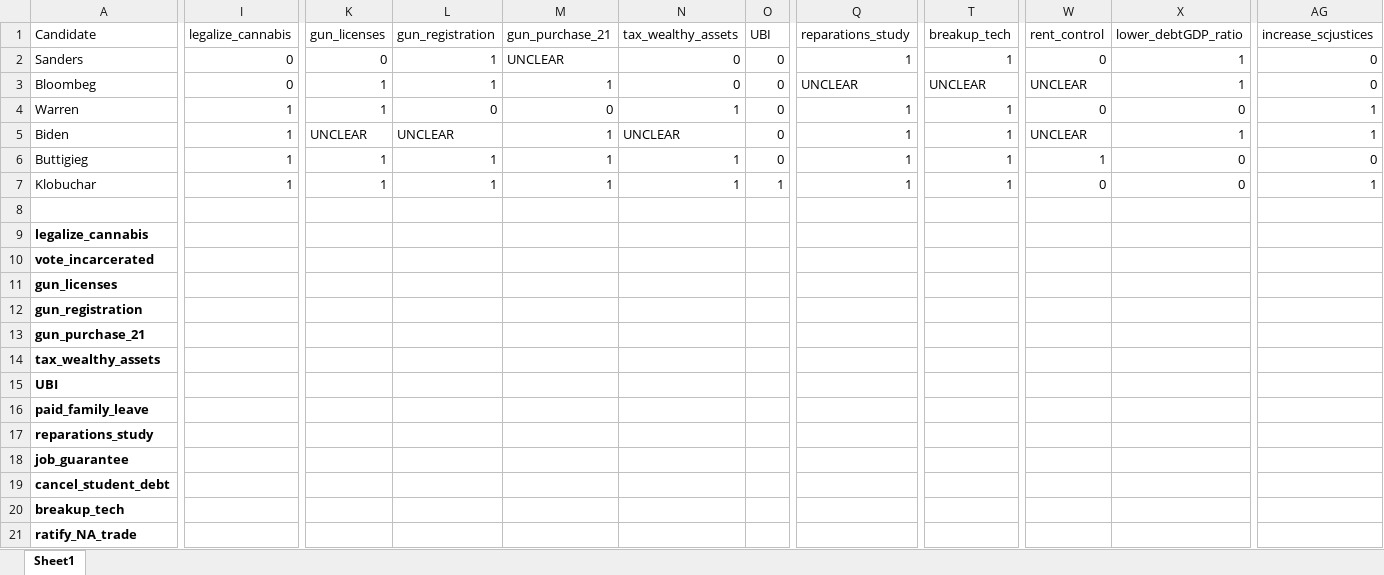
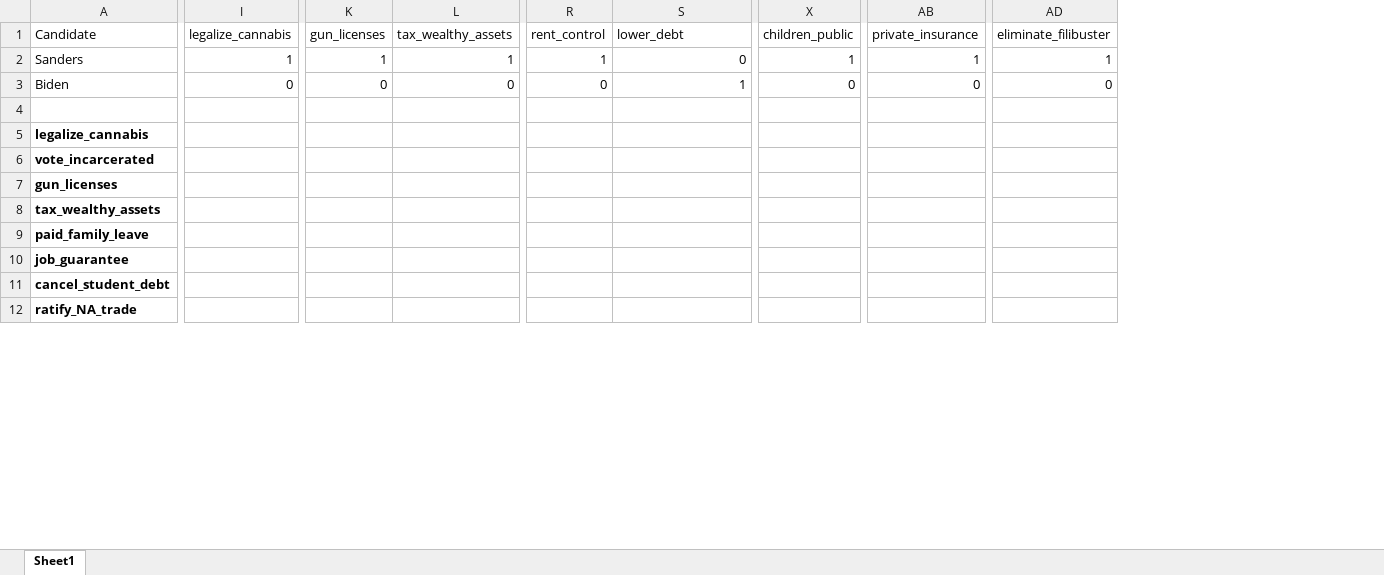
Before and after one commit to L0per/democratic-primary-predictions, an Excel workbook: data/candidate_features.xlsx, sheet Sheet1, drawn as a sheet; only a part is shown, gaps mark what is left out; values as stored, in another font and other column widths than the file's, no borders; charts and pictures not drawn; removed rows and columns are numbered as before the commit, all else as after; rows hold the shown columns only; the diff covers the shown part only; the diff names each change by its address in the sheet, - before the commit and + after, or states it on an @@ line.

```diff
--- a/data/candidate_features.xlsx (sheet Sheet1)
+++ b/data/candidate_features.xlsx (sheet Sheet1)
-column L (gun_registration), row 2: 1; row 5: UNCLEAR
-column M (gun_purchase_21), row 2: UNCLEAR; row 5: 1
-column O (UBI), row 2: 0; row 5: 0
-column Q (reparations_study), row 2: 1; row 5: 1
-column T (breakup_tech), row 2: 1; row 5: 1
+column X (children_public), rows 2-3: 1 | 0
+column AB (private_insurance), rows 2-3: 1 | 0
-S1: lower_debtGDP_ratio
+S1: lower_debt
-AD1: increase_scjustices
+AD1: eliminate_filibuster
-I2 (legalize_cannabis): 0
+I2 (legalize_cannabis): 1
-K2 (gun_licenses): 0
+K2 (gun_licenses): 1
-L2 (tax_wealthy_assets): 0
+L2 (tax_wealthy_assets): 1
-R2 (rent_control): 0
+R2 (rent_control): 1
-S2 (lower_debt): 1
+S2 (lower_debt): 0
-AD2 (eliminate_filibuster): 0
+AD2 (eliminate_filibuster): 1
-row 3: Bloombeg | 0 | 1 | 1 | 1 | 0 | 0 | UNCLEAR | UNCLEAR | UNCLEAR | 1 | 0
-row 4: Warren | 1 | 1 | 0 | 0 | 1 | 0 | 1 | 1 | 0 | 0 | 1
-I3 (legalize_cannabis): 1
+I3 (legalize_cannabis): 0
-K3 (gun_licenses): UNCLEAR
+K3 (gun_licenses): 0
-L3 (tax_wealthy_assets): UNCLEAR
+L3 (tax_wealthy_assets): 0
-R3 (rent_control): UNCLEAR
+R3 (rent_control): 0
-AD3 (eliminate_filibuster): 1
+AD3 (eliminate_filibuster): 0
-row 6: Buttigieg | 1 | 1 | 1 | 1 | 1 | 0 | 1 | 1 | 1 | 0 | 0
-row 7: Klobuchar | 1 | 1 | 1 | 1 | 1 | 1 | 1 | 1 | 0 | 0 | 1
-row 12: gun_registration
-row 13: gun_purchase_21
-row 15: UBI
-row 17: reparations_study
-row 20: breakup_tech
```
Also changed, not shown: 3 added rows, 1 removed row and 19 edited cells elsewhere in this sheet.
